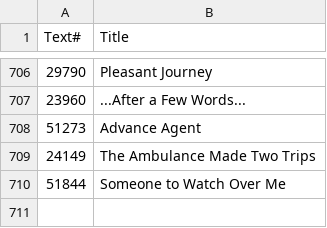
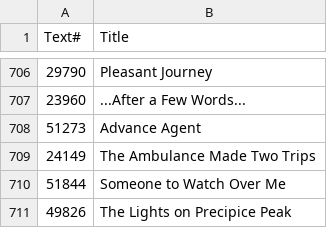
Before and after one commit to ben-n93/pg_scifi_twitter_bot, a CSV file: data/IDs_log.csv, drawn as a sheet; only a part is shown, gaps mark what is left out; the diff names each change by its address in the sheet, - before the commit and + after, or states it on an @@ line.

Commit message:
update

```diff
--- a/data/IDs_log.csv
+++ b/data/IDs_log.csv
+row 711: 49826 | The Lights on Precipice Peak
```
